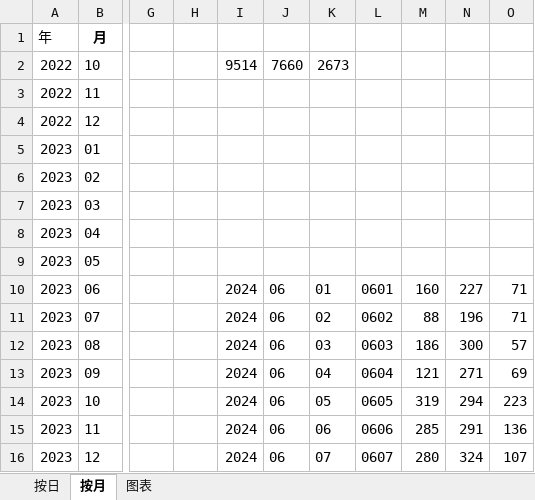
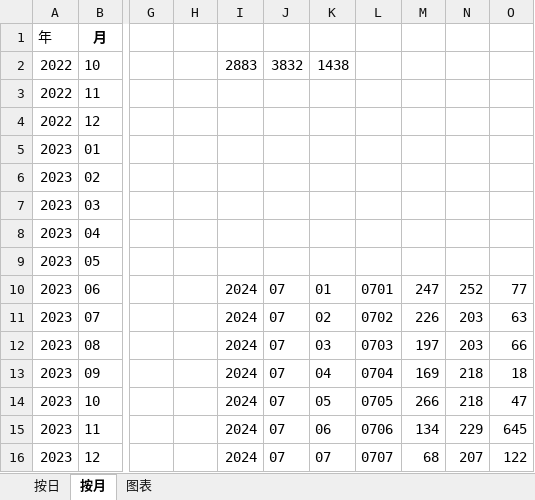
Before and after one commit to gedingbaod/GetData, an Excel workbook: hz杭州成交日报月报.xlsx, sheet 按月, drawn as a sheet; only a part is shown, gaps mark what is left out; values as stored, in another font and other column widths than the file's, no borders; the diff covers the shown part only; the diff names each change by its address in the sheet, - before the commit and + after, or states it on an @@ line.

```diff
--- a/hz杭州成交日报月报.xlsx (sheet 按月)
+++ b/hz杭州成交日报月报.xlsx (sheet 按月)
-I2: 9514
+I2: 2883
-J2: 7660
+J2: 3832
-K2: 2673
+K2: 1438
-J10:J16: 06
+J10:J16: 07
-L10: 0601
+L10: 0701
-M10: 160
+M10: 247
-N10: 227
+N10: 252
-O10: 71
+O10: 77
-L11: 0602
+L11: 0702
-M11: 88
+M11: 226
-N11: 196
+N11: 203
-O11: 71
+O11: 63
-L12: 0603
+L12: 0703
-M12: 186
+M12: 197
-N12: 300
+N12: 203
-O12: 57
+O12: 66
-L13: 0604
+L13: 0704
-M13: 121
+M13: 169
-N13: 271
+N13: 218
-O13: 69
+O13: 18
-L14: 0605
+L14: 0705
-M14: 319
+M14: 266
-N14: 294
+N14: 218
-O14: 223
+O14: 47
-L15: 0606
+L15: 0706
-M15: 285
+M15: 134
-N15: 291
+N15: 229
-O15: 136
+O15: 645
-L16: 0607
+L16: 0707
-M16: 280
+M16: 68
-N16: 324
+N16: 207
-O16: 107
+O16: 122
```
Also changed, not shown: 4 added rows, 16 removed rows and 30 edited cells elsewhere in this sheet, sheet 按日, hz杭州成交周报.xlsx, 杭州成交周报.xlsx, 3 other files.
